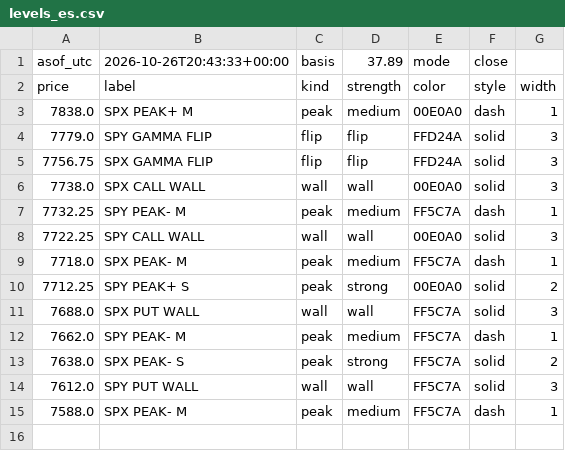
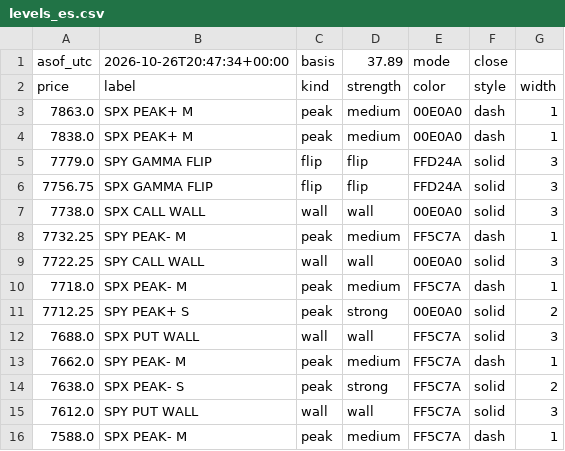
Before and after one commit to mshb4466/mirsad, a CSV file: gamma/levels_es.csv, drawn as a sheet.

```diff
--- a/gamma/levels_es.csv
+++ b/gamma/levels_es.csv
@@ -1,3 +1,4 @@
-asof_utc,2026-10-26T20:43:33+00:00,basis,37.89,mode,close
+asof_utc,2026-10-26T20:47:34+00:00,basis,37.89,mode,close
 price,label,kind,strength,color,style,width
+7863.0,SPX PEAK+ M,peak,medium,00E0A0,dash,1
 7838.0,SPX PEAK+ M,peak,medium,00E0A0,dash,1
```
Also changed, not shown: 4 other files.
